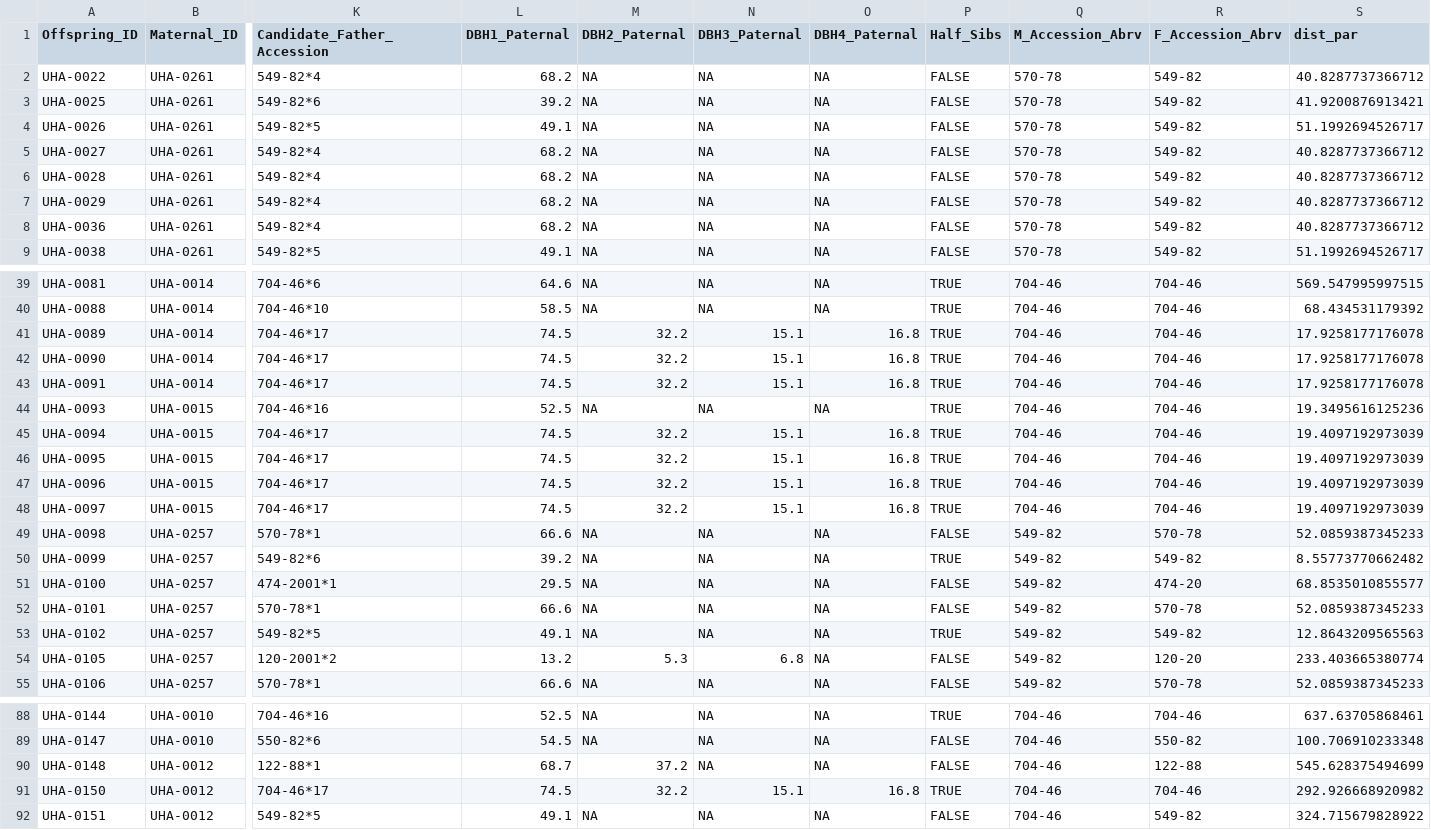
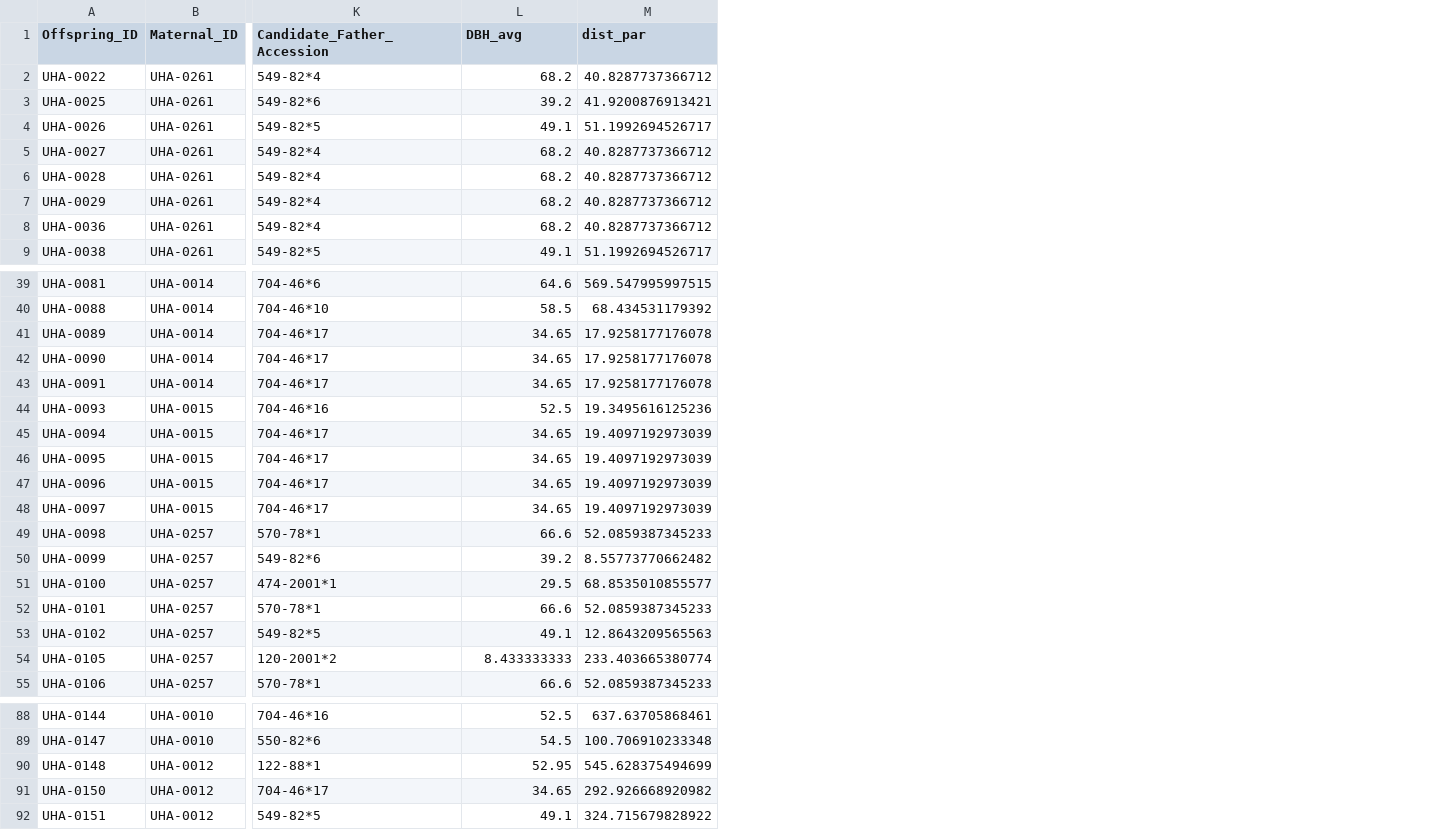
Before and after one commit to HobanLab/USBG_Hybrid_Acorns, a CSV file: Results/Parentage_Results/CSV_Files/UHA_HCF_all_loci_analysis_df.csv, drawn as a sheet; only a part is shown, gaps mark what is left out; the diff covers the shown part only; the diff names each change by its address in the sheet, - before the commit and + after, or states it on an @@ line.

```diff
--- a/Results/Parentage_Results/CSV_Files/UHA_HCF_all_loci_analysis_df.csv
+++ b/Results/Parentage_Results/CSV_Files/UHA_HCF_all_loci_analysis_df.csv
-column M (DBH2_Paternal), rows 2-9: all NA; rows 39-55: NA | NA | 32.2 | 32.2 | 32.2 | NA | 32.2 | 32.2 | 32.2 | 32.2 | NA | NA | NA | NA | NA | 5.3 | NA; rows 88-92: NA | NA | 37.2 | 32.2 | NA
-column N (DBH3_Paternal), rows 2-9: all NA; rows 39-55: NA | NA | 15.1 | 15.1 | 15.1 | NA | 15.1 | 15.1 | 15.1 | 15.1 | NA | NA | NA | NA | NA | 6.8 | NA; rows 88-92: NA | NA | NA | 15.1 | NA
-column O (DBH4_Paternal), rows 2-9: all NA; rows 39-55: NA | NA | 16.8 | 16.8 | 16.8 | NA | 16.8 | 16.8 | 16.8 | 16.8 | NA | NA | NA | NA | NA | NA | NA; rows 88-92: NA | NA | NA | 16.8 | NA
-column P (Half_Sibs), rows 2-9: all FALSE; rows 39-55: TRUE | TRUE | TRUE | TRUE | TRUE | TRUE | TRUE | TRUE | TRUE | TRUE | FALSE | TRUE | FALSE | FALSE | TRUE | FALSE | FALSE; rows 88-92: TRUE | FALSE | FALSE | TRUE | FALSE
-column Q (M_Accession_Abrv), rows 2-9: all 570-78; rows 39-55: 704-46 | 704-46 | 704-46 | 704-46 | 704-46 | 704-46 | 704-46 | 704-46 | 704-46 | 704-46 | 549-82 | 549-82 | 549-82 | 549-82 | 549-82 | 549-82 | 549-82; rows 88-92: all 704-46
-column R (F_Accession_Abrv), rows 2-9: all 549-82; rows 39-55: 704-46 | 704-46 | 704-46 | 704-46 | 704-46 | 704-46 | 704-46 | 704-46 | 704-46 | 704-46 | 570-78 | 549-82 | 474-20 | 570-78 | 549-82 | 120-20 | 570-78; rows 88-92: 704-46 | 550-82 | 122-88 | 704-46 | 549-82
-L1: DBH1_Paternal
+L1: DBH_avg
-L41:L43 (DBH_avg): 74.5
+L41:L43 (DBH_avg): 34.65
-L45:L48 (DBH_avg): 74.5
+L45:L48 (DBH_avg): 34.65
-L54 (DBH_avg): 13.2
+L54 (DBH_avg): 8.433333333
-L90 (DBH_avg): 68.7
+L90 (DBH_avg): 52.95
-L91 (DBH_avg): 74.5
+L91 (DBH_avg): 34.65
```
Also changed, not shown: 10 edited cells elsewhere in this file, Results/Parentage_Results/CSV_Files/UHA_HCF_red_loci_analysis_df.csv, Results/Parentage_Results/CSV_Files/UHA_all_loci_analysis_df.csv, 37 other files.
